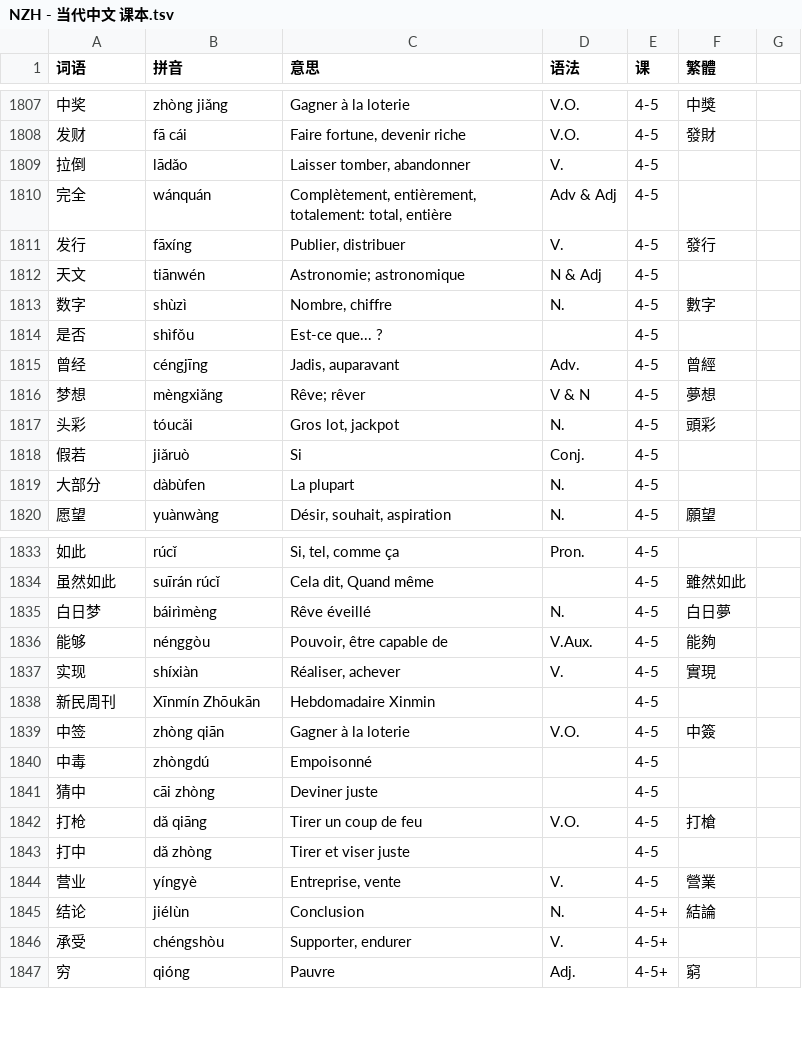
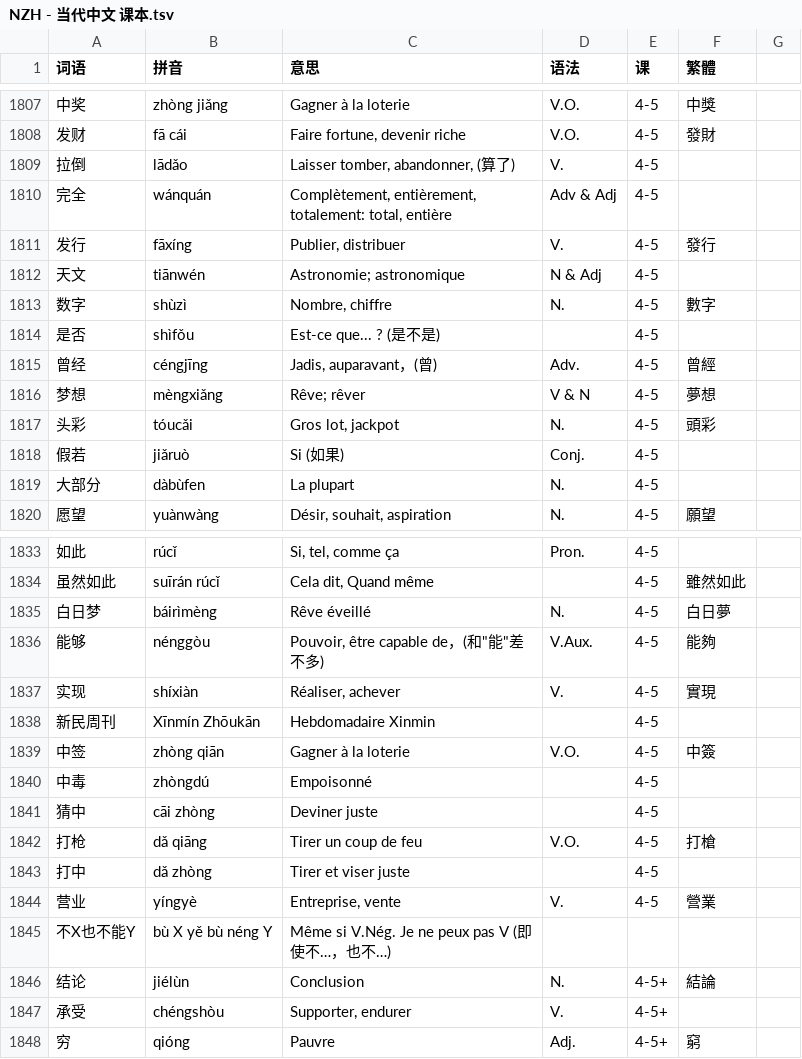
Before and after one commit to jdwebdev/solitaire, a TSV file: tsv/NZH - 当代中文 课本.tsv, drawn as a sheet; only a part is shown, gaps mark what is left out; the diff names each change by its address in the sheet, - before the commit and + after, or states it on an @@ line.

Commit message:
MAJ

```diff
--- a/tsv/NZH - 当代中文 课本.tsv
+++ b/tsv/NZH - 当代中文 课本.tsv
-C1809 (意思): Laisser tomber, abandonner
+C1809 (意思): Laisser tomber, abandonner, (算了)
-C1814 (意思): Est-ce que... ?
+C1814 (意思): Est-ce que... ? (是不是)
-C1815 (意思): Jadis, auparavant
+C1815 (意思): Jadis, auparavant，(曾)
-C1818 (意思): Si
+C1818 (意思): Si (如果)
-C1836 (意思): Pouvoir, être capable de
+C1836 (意思): Pouvoir, être capable de，(和"能"差不多)
+row 1845: 不X也不能Y | bù X yě bù néng Y | Même si V.Nég. Je ne peux pas V (即使不…，也不…)
```
